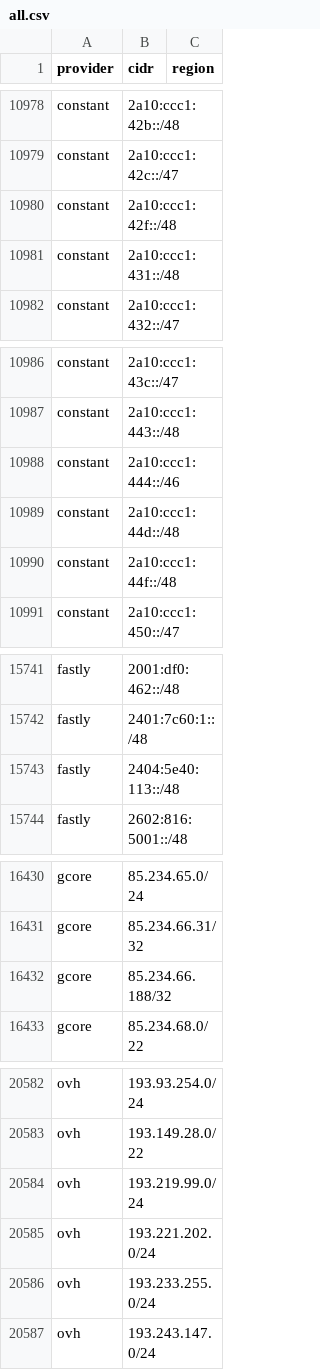
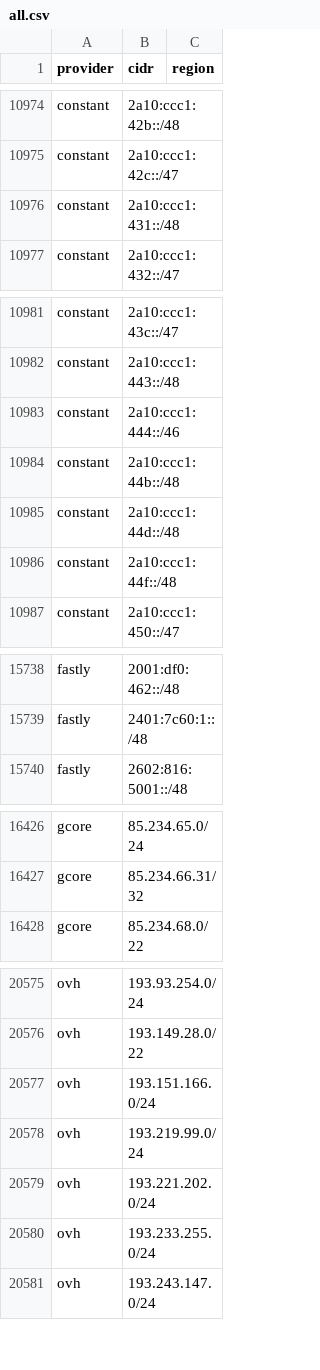
Before and after one commit to 123jjck/cdn-ip-ranges, a CSV file: all/all.csv, drawn as a sheet; only a part is shown, gaps mark what is left out; the diff covers the shown part only.

```diff
--- a/all/all.csv
+++ b/all/all.csv
@@ -10979,3 +10975,2 @@ constant,2a10:ccc1:42b::/48,
 constant,2a10:ccc1:42c::/47,
-constant,2a10:ccc1:42f::/48,
 constant,2a10:ccc1:431::/48,
@@ -10988,2 +10983,3 @@ constant,2a10:ccc1:443::/48,
 constant,2a10:ccc1:444::/46,
+constant,2a10:ccc1:44b::/48,
 constant,2a10:ccc1:44d::/48,
@@ -15742,3 +15739,2 @@ fastly,2001:df0:462::/48,
 fastly,2401:7c60:1::/48,
-fastly,2404:5e40:113::/48,
 fastly,2602:816:5001::/48,
@@ -16431,3 +16427,2 @@ gcore,85.234.65.0/24,
 gcore,85.234.66.31/32,
-gcore,85.234.66.188/32,
 gcore,85.234.68.0/22,
@@ -20583,2 +20576,3 @@ ovh,193.93.254.0/24,
 ovh,193.149.28.0/22,
+ovh,193.151.166.0/24,
 ovh,193.219.99.0/24,
```
Also changed, not shown: 2 added rows, 7 removed rows and 4 edited cells elsewhere in this file, 48 other files.
